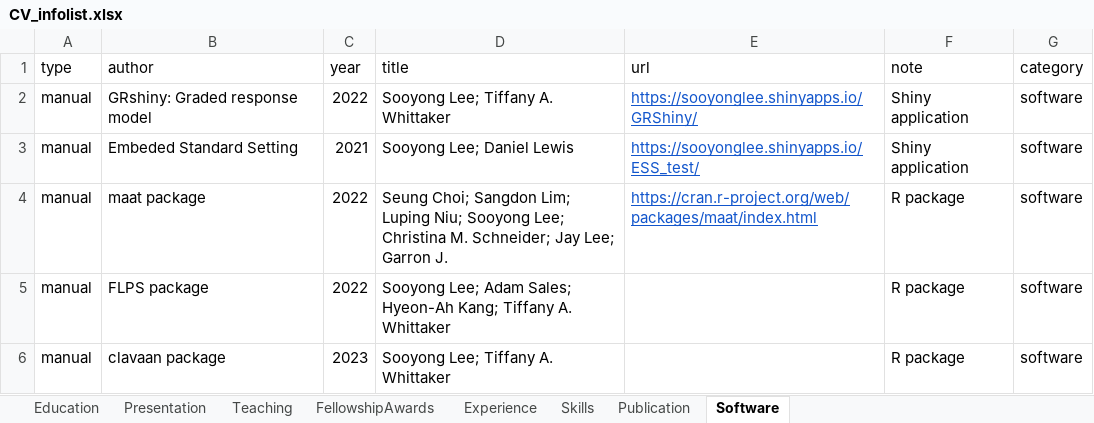
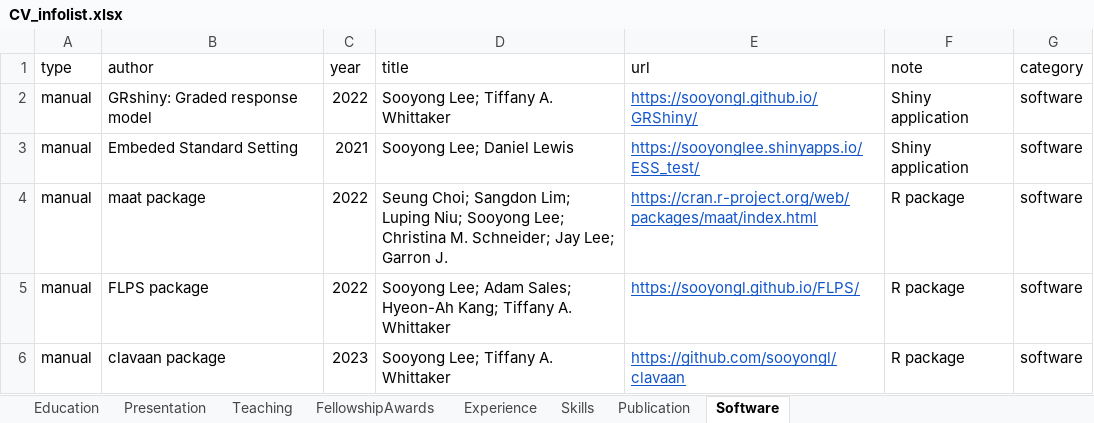
Before and after one commit to sooyongl/sylcv, an Excel workbook: data/CV_infolist.xlsx, sheet Software, drawn as a sheet; values as stored, in another font and other column widths than the file's, no borders; the diff names each change by its address in the sheet, - before the commit and + after, or states it on an @@ line.

```diff
--- a/data/CV_infolist.xlsx (sheet Software)
+++ b/data/CV_infolist.xlsx (sheet Software)
-E2 (url): https://sooyonglee.shinyapps.io/GRShiny/
+E2 (url): https://sooyongl.github.io/GRShiny/
-E5 (url): (empty)
+E5 (url): https://sooyongl.github.io/FLPS/
-E6 (url): (empty)
+E6 (url): https://github.com/sooyongl/clavaan
```
Also changed, not shown: sheet Presentation, 4 other files.
